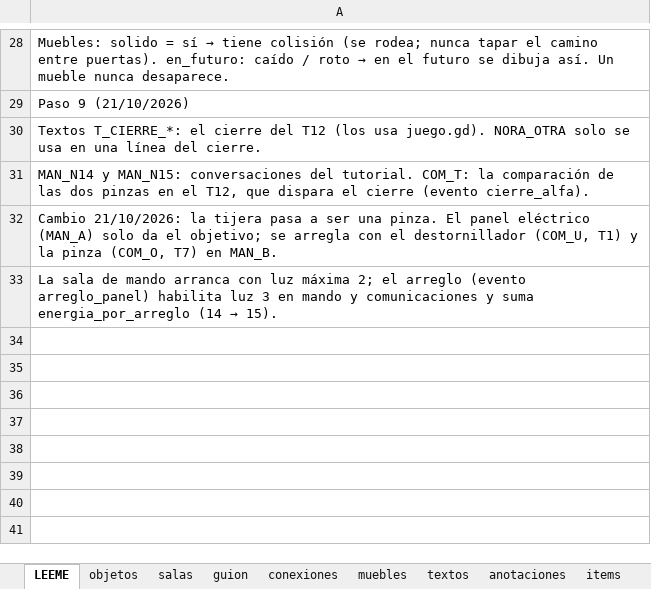
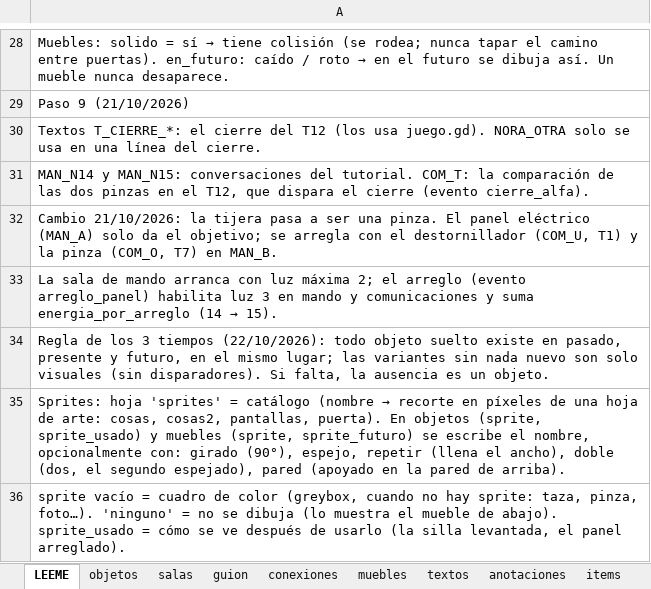
Before and after one commit to TeoBeltran/What-The-Ship-Remembers, an Excel workbook: planilla/contenido_alfa.xlsx, sheet LEEME, drawn as a sheet; only a part is shown, gaps mark what is left out; values as stored, in another font and other column widths than the file's, no borders; the diff names each change by its address in the sheet, - before the commit and + after, or states it on an @@ line.

Commit message:
Objetos en los 3 tiempos y sprites

```diff
--- a/planilla/contenido_alfa.xlsx (sheet LEEME)
+++ b/planilla/contenido_alfa.xlsx (sheet LEEME)
+row 34: Regla de los 3 tiempos (22/10/2026): todo objeto suelto existe en pasado, presente y futuro, en el mismo lugar; las variantes sin nada nuevo son solo visuales (sin disparadores). Si falta, la ausencia es un objeto.
+row 35: Sprites: hoja 'sprites' = catálogo (nombre → recorte en píxeles de una hoja de arte: cosas, cosas2, pantallas, puerta). En objetos (sprite, sprite_usado) y muebles (sprite, sprite_futuro) se escribe el nombre, opcionalmente con: girado (90°), espejo, repetir (llena el ancho), doble (dos, el segundo espejado), pared (apoyado en la pared de arriba).
+row 36: sprite vacío = cuadro de color (greybox, cuando no hay sprite: taza, pinza, foto…). 'ninguno' = no se dibuja (lo muestra el mueble de abajo). sprite_usado = cómo se ve después de usarlo (la silla levantada, el panel arreglado).
```
Also changed, not shown: sheet objetos, sheet muebles, sheet textos, sheet anotaciones, other sheet tabs, 11 other files.
